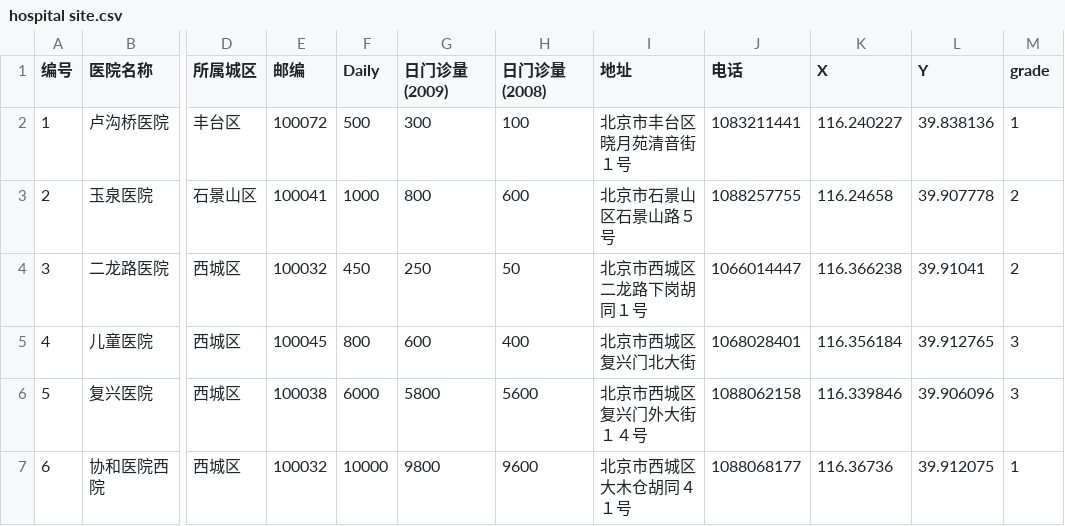
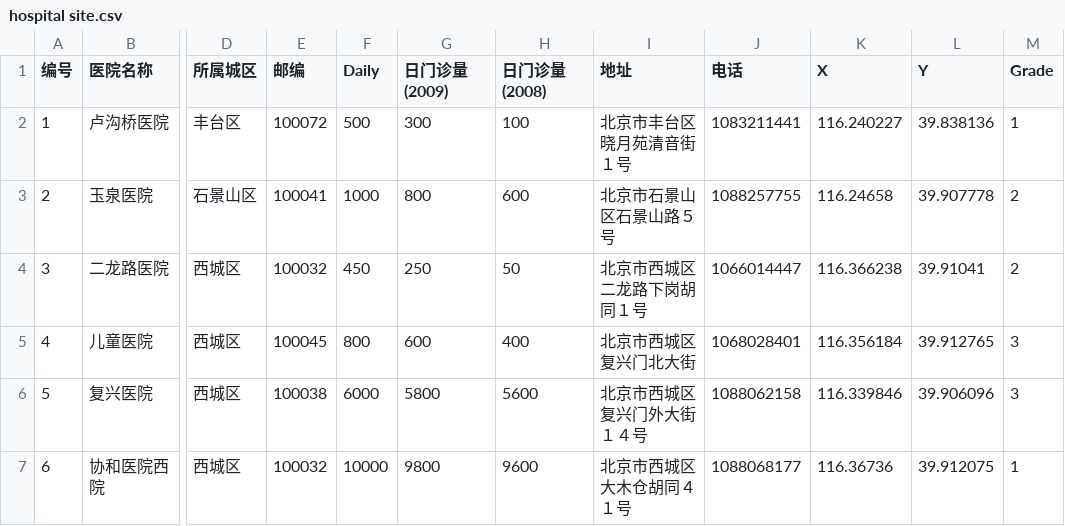
Before and after one commit to GanWanwan/WebGIS3, a CSV file: hospital site.csv, drawn as a sheet; only a part is shown, gaps mark what is left out; the diff names each change by its address in the sheet, - before the commit and + after, or states it on an @@ line.

Commit message:
Update hospital site.csv

```diff
--- a/hospital site.csv
+++ b/hospital site.csv
-M1: grade
+M1: Grade
```
